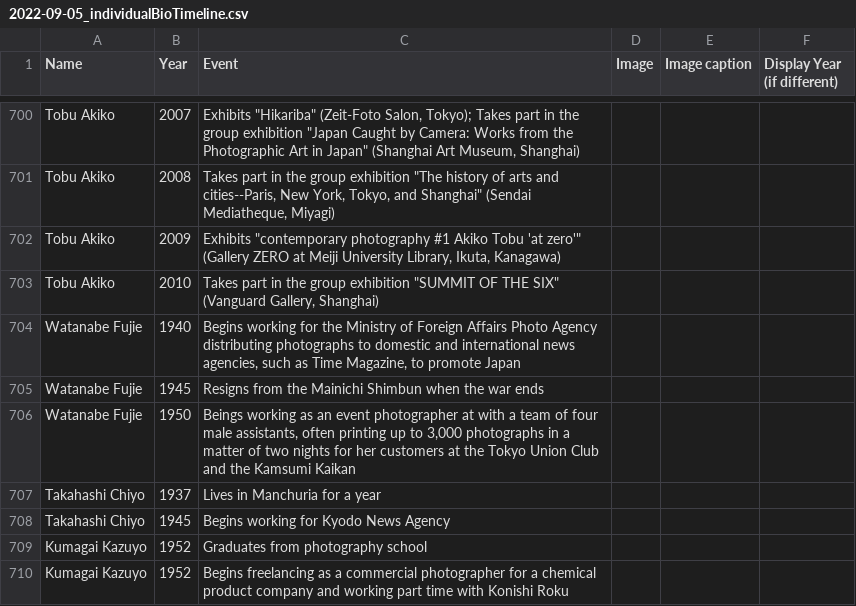
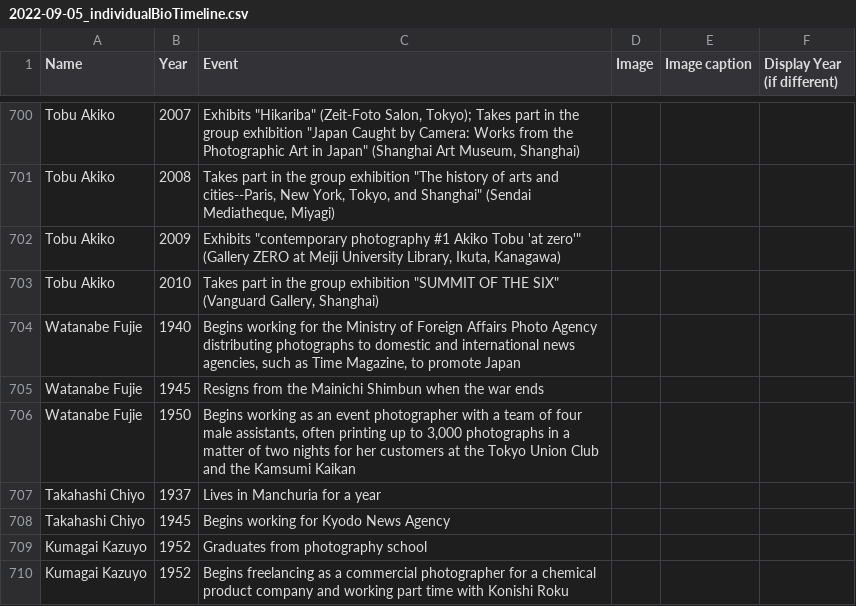
Before and after one commit to steven-geofrey/behind-the-camera, a CSV file: dist/data/2022-09-05/2022-09-05_individualBioTimeline.csv, drawn as a sheet; only a part is shown, gaps mark what is left out.

```diff
--- a/dist/data/2022-09-05/2022-09-05_individualBioTimeline.csv
+++ b/dist/data/2022-09-05/2022-09-05_individualBioTimeline.csv
@@ -705,3 +705,3 @@ Watanabe Fujie,1940,"Begins working for the Ministry of Foreign Affairs Photo Ag
 Watanabe Fujie,1945,Resigns from the Mainichi Shimbun when the war ends,,,
-Watanabe Fujie,1950,"Beings working as an event photographer at with a team of four male assistants, often printing up to 3,000 photographs in a matter of two nights for her customers at the Tokyo Union Club and the Kamsumi Kaikan",,,
+Watanabe Fujie,1950,"Begins working as an event photographer with a team of four male assistants, often printing up to 3,000 photographs in a matter of two nights for her customers at the Tokyo Union Club and the Kamsumi Kaikan",,,
 Takahashi Chiyo,1937,Lives in Manchuria for a year,,,
```
Also changed, not shown: dist/data/2022-09-05/2022-09-05_womenPhotographersTimeline.csv, 32 other files.
